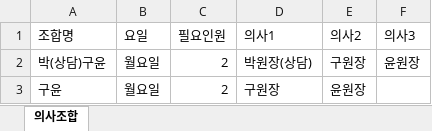
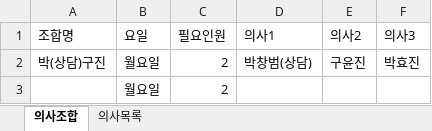
Before and after one commit to seonhu82/ysbaro-Scheduler, an Excel workbook: docs/의사조합_템플릿.xlsx, sheet 의사조합, drawn as a sheet; values as stored, in another font and other column widths than the file's, no borders; removed rows and columns are numbered as before the commit, all else as after; the diff names each change by its address in the sheet, - before the commit and + after, or states it on an @@ line.

```diff
--- a/docs/의사조합_템플릿.xlsx (sheet 의사조합)
+++ b/docs/의사조합_템플릿.xlsx (sheet 의사조합)
+sheet tab: 의사목록
-row 2: 박(상담)구윤 | 월요일 | 2 | 박원장(상담) | 구원장 | 윤원장
-row 3: 구윤 | 월요일 | 2 | 구원장 | 윤원장
+row 2: 박(상담)구진 | 월요일 | 2 | 박창범(상담) | 구윤진 | 박효진
+row 3:  | 월요일 | 2
```
Also changed, not shown: docs/직원등록_템플릿.xlsx, 17 other files.
